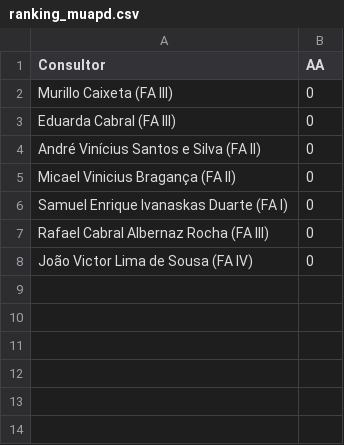
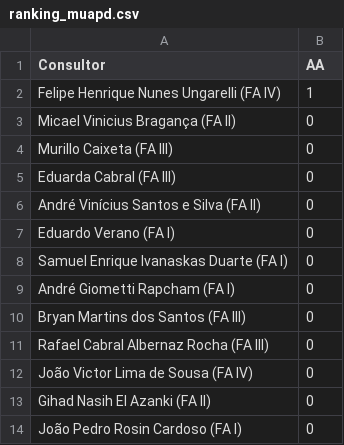
Before and after one commit to officew1goiania/gestaoavista2, a CSV file: ranking_muapd.csv, drawn as a sheet.

```diff
--- a/ranking_muapd.csv
+++ b/ranking_muapd.csv
@@ -1,2 +1,4 @@
 Consultor,AA
+Felipe Henrique Nunes Ungarelli (FA IV),1
+Micael Vinicius Bragança (FA II),0
 Murillo Caixeta (FA III),0
@@ -4,5 +6,9 @@ Eduarda Cabral (FA III),0
 André Vinícius Santos e Silva (FA II),0
-Micael Vinicius Bragança (FA II),0
+Eduardo Verano (FA I),0
 Samuel Enrique Ivanaskas Duarte (FA I),0
+André Giometti Rapcham (FA I),0
+Bryan Martins dos Santos (FA III),0
 Rafael Cabral Albernaz Rocha (FA III),0
 João Victor Lima de Sousa (FA IV),0
+Gihad Nasih El Azanki (FA II),0
+João Pedro Rosin Cardoso (FA I),0
```
Also changed, not shown: dados_extraidos.csv, dados_semana.csv, 3 other files.
